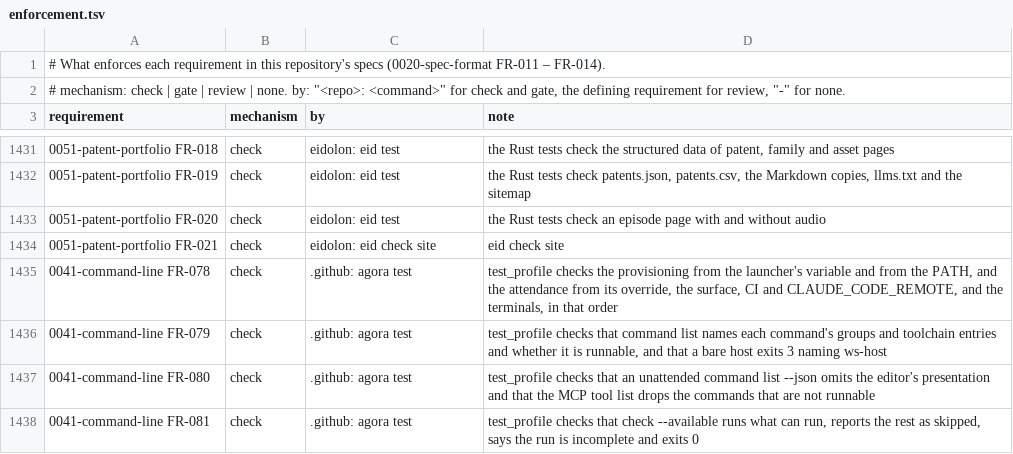
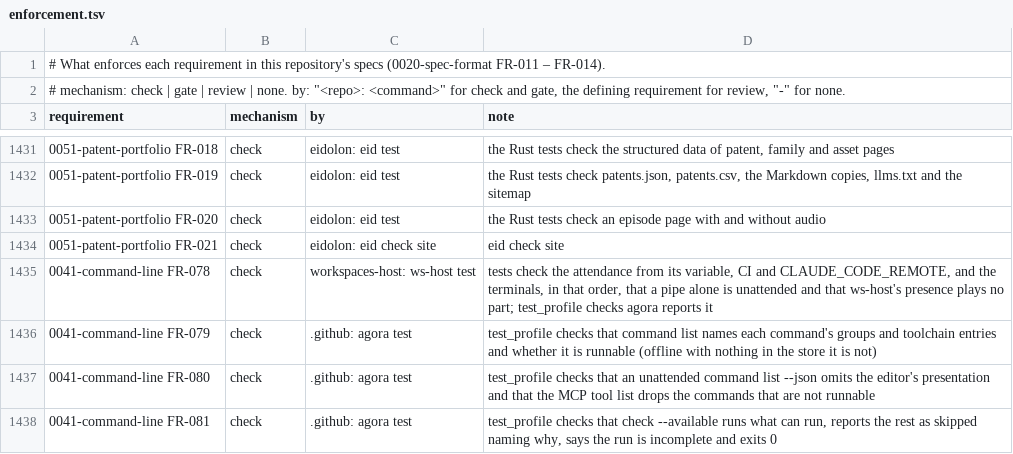
Before and after one commit to intellectual-frontiers/.github, a TSV file: spec-kit/enforcement.tsv, drawn as a sheet; only a part is shown, gaps mark what is left out; the diff covers the shown part only; the diff names each change by its address in the sheet, - before the commit and + after, or states it on an @@ line.

```diff
--- a/spec-kit/enforcement.tsv
+++ b/spec-kit/enforcement.tsv
-C1435 (by): .github: agora test
+C1435 (by): workspaces-host: ws-host test
-D1435 (note): test_profile checks the provisioning from the launcher's variable and from the PATH, and the attendance from its override, the surface, CI and CLAUDE_CODE_REMOTE, and the terminals, in that order
+D1435 (note): tests check the attendance from its variable, CI and CLAUDE_CODE_REMOTE, and the terminals, in that order, that a pipe alone is unattended and that ws-host's presence plays no part; test_profile checks agora reports it
-D1436 (note): …it is runnable, and that a bare host exits 3 naming ws-host
+D1436 (note): …it is runnable (offline with nothing in the store it is not)
-D1438 (note): …rest as skipped, says the…
+D1438 (note): …rest as skipped naming why, says the…
```
Also changed, not shown: 1 added row and 10 edited cells elsewhere in this file, 3 other files.
